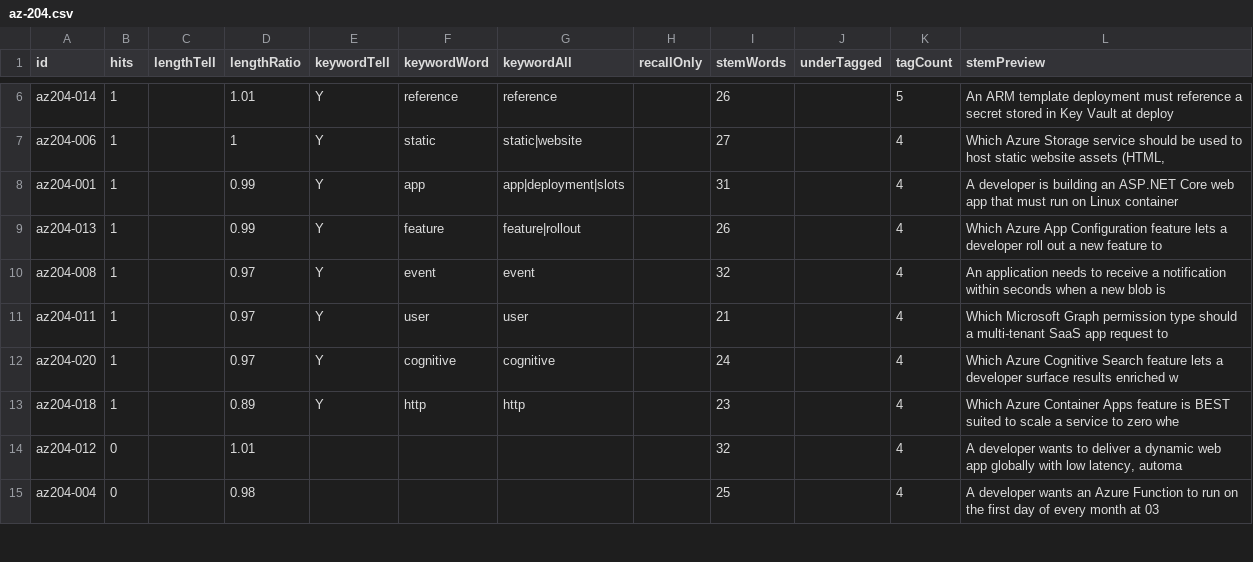
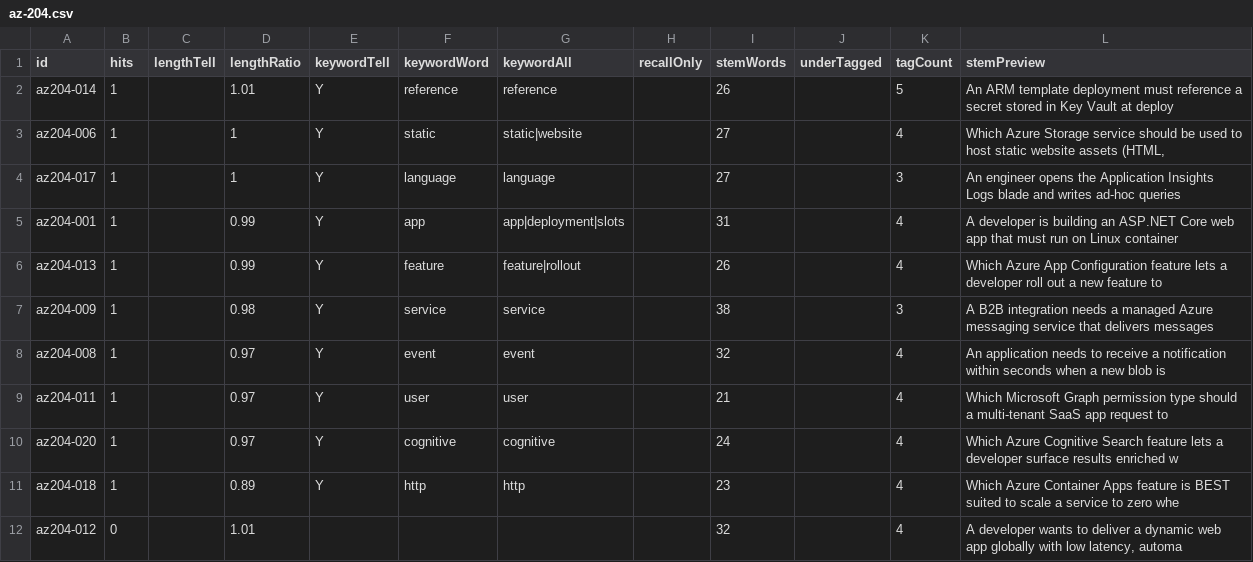
Before and after one commit to daitenkutarojurai-ai/itcertifweb, a CSV file: audits/questions/az-204.csv, drawn as a sheet; only a part is shown, gaps mark what is left out; the shorter side is filled out with more unchanged rows; the diff covers the shown part only.

```diff
--- a/audits/questions/az-204.csv
+++ b/audits/questions/az-204.csv
@@ -7,4 +3,6 @@ id,hits,lengthTell,lengthRatio,keywordTell,keywordWord,keywordAll,recallOnly,ste
 "az204-006","1","","1","Y","static","static|website","","27","","4","Which Azure Storage service should be used to host static website assets (HTML, "
+"az204-017","1","","1","Y","language","language","","27","","3","An engineer opens the Application Insights Logs blade and writes ad-hoc queries "
 "az204-001","1","","0.99","Y","app","app|deployment|slots","","31","","4","A developer is building an ASP.NET Core web app that must run on Linux container"
 "az204-013","1","","0.99","Y","feature","feature|rollout","","26","","4","Which Azure App Configuration feature lets a developer roll out a new feature to"
+"az204-009","1","","0.98","Y","service","service","","38","","3","A B2B integration needs a managed Azure messaging service that delivers messages"
 "az204-008","1","","0.97","Y","event","event","","32","","4","An application needs to receive a notification within seconds when a new blob is"
```
Also changed, not shown: 3 added rows and 5 removed rows elsewhere in this file, audits/questions/az-305.csv, audits/questions/comptia-security-plus.csv, 6 other files.
